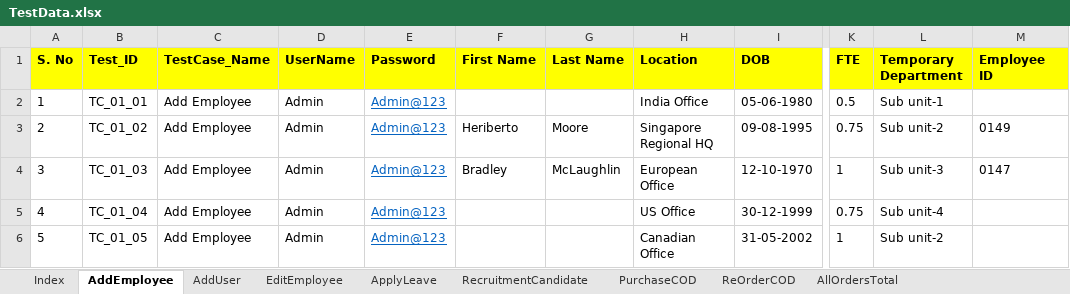
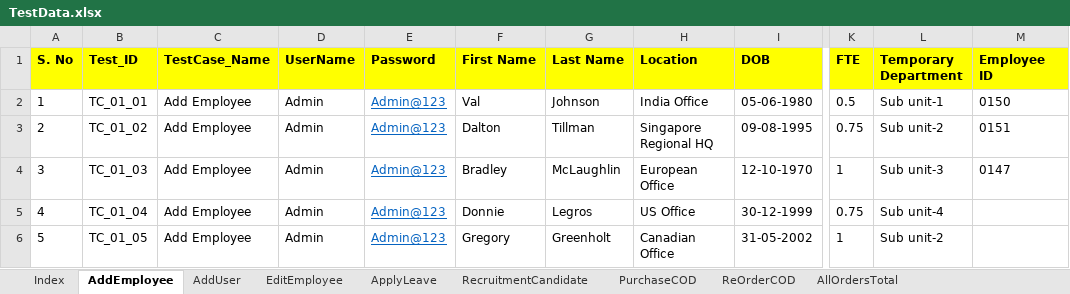
Before and after one commit to automationcatalogue/AutomationCatalogue, an Excel workbook: target/classes/TestData.xlsx, sheet AddEmployee, drawn as a sheet; only a part is shown, gaps mark what is left out; values as stored, in another font and other column widths than the file's, no borders; the diff names each change by its address in the sheet, - before the commit and + after, or states it on an @@ line.

```diff
--- a/target/classes/TestData.xlsx (sheet AddEmployee)
+++ b/target/classes/TestData.xlsx (sheet AddEmployee)
-F2 (First Name): (empty)
+F2 (First Name): Val
-G2 (Last Name): (empty)
+G2 (Last Name): Johnson
-M2 (Employee ID): (empty)
+M2 (Employee ID): 0150
-F3 (First Name): Heriberto
+F3 (First Name): Dalton
-G3 (Last Name): Moore
+G3 (Last Name): Tillman
-M3 (Employee ID): 0149
+M3 (Employee ID): 0151
-F5 (First Name): (empty)
+F5 (First Name): Donnie
-G5 (Last Name): (empty)
+G5 (Last Name): Legros
-F6 (First Name): (empty)
+F6 (First Name): Gregory
-G6 (Last Name): (empty)
+G6 (Last Name): Greenholt
```
Also changed, not shown: sheet EditEmployee, sheet AddUser, sheet RecruitmentCandidate, src/main/resources/TestData.xlsx, 30 other files.
